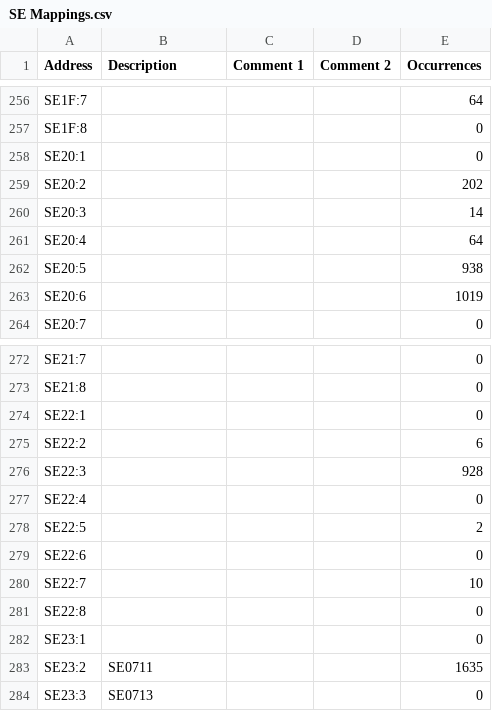
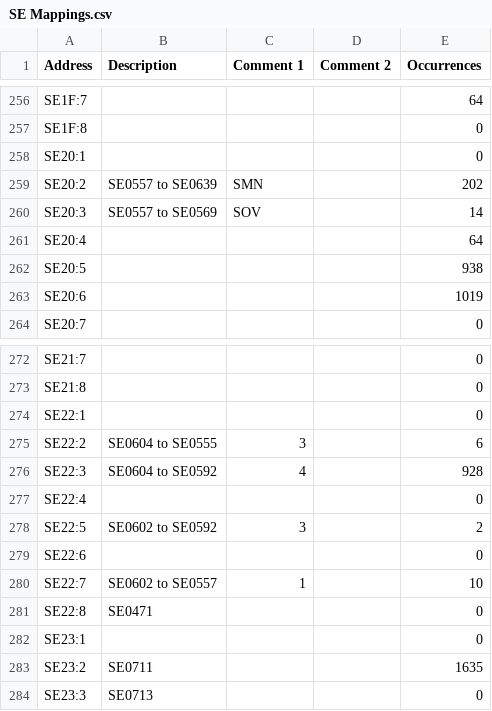
Before and after one commit to Shwam3/EASMData, a CSV file: SE Mappings.csv, drawn as a sheet; only a part is shown, gaps mark what is left out.

```diff
--- a/SE Mappings.csv
+++ b/SE Mappings.csv
@@ -258,4 +258,4 @@ SE1F:8,,,,0
 SE20:1,,,,0
-SE20:2,,,,202
-SE20:3,,,,14
+SE20:2,SE0557 to SE0639,SMN,,202
+SE20:3,SE0557 to SE0569,SOV,,14
 SE20:4,,,,64
@@ -274,9 +274,9 @@ SE21:8,,,,0
 SE22:1,,,,0
-SE22:2,,,,6
-SE22:3,,,,928
+SE22:2,SE0604 to SE0555,3,,6
+SE22:3,SE0604 to SE0592,4,,928
 SE22:4,,,,0
-SE22:5,,,,2
+SE22:5,SE0602 to SE0592,3,,2
 SE22:6,,,,0
-SE22:7,,,,10
-SE22:8,,,,0
+SE22:7,SE0602 to SE0557,1,,10
+SE22:8,SE0471,,,0
 SE23:1,,,,0
```
Also changed, not shown: CC Mappings.csv, SX Mappings.csv, 1 other file.
